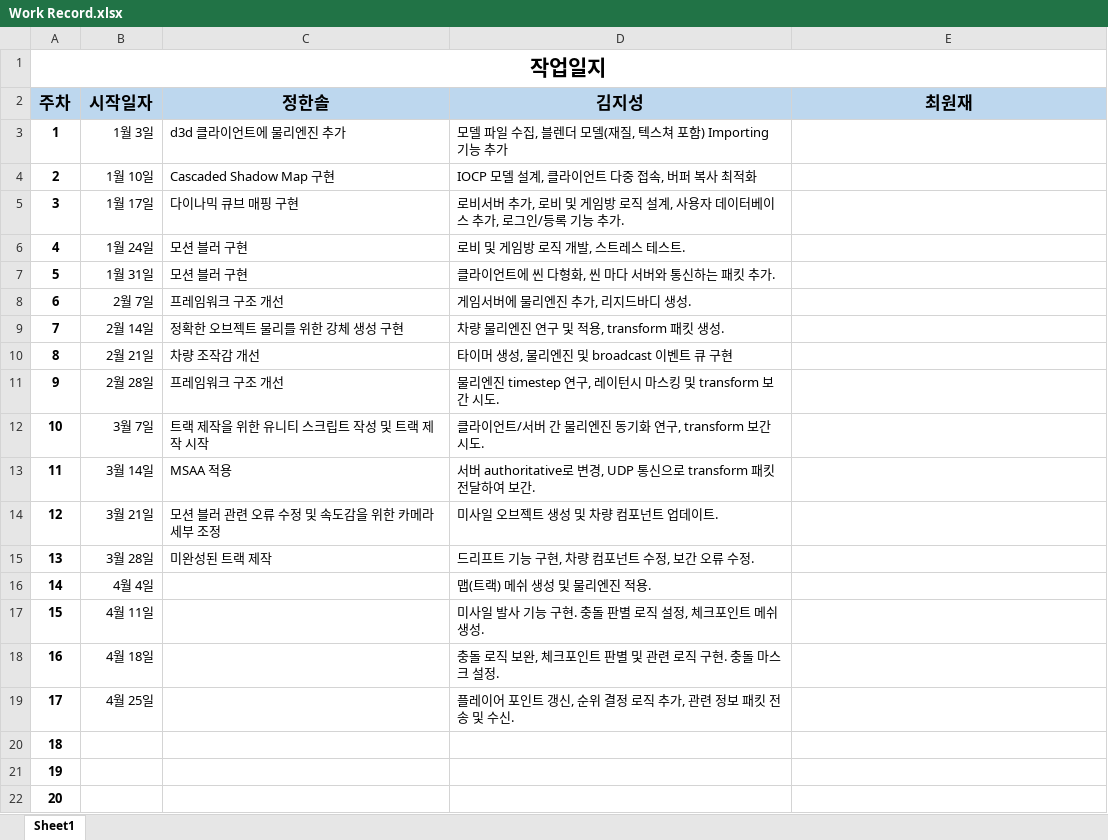
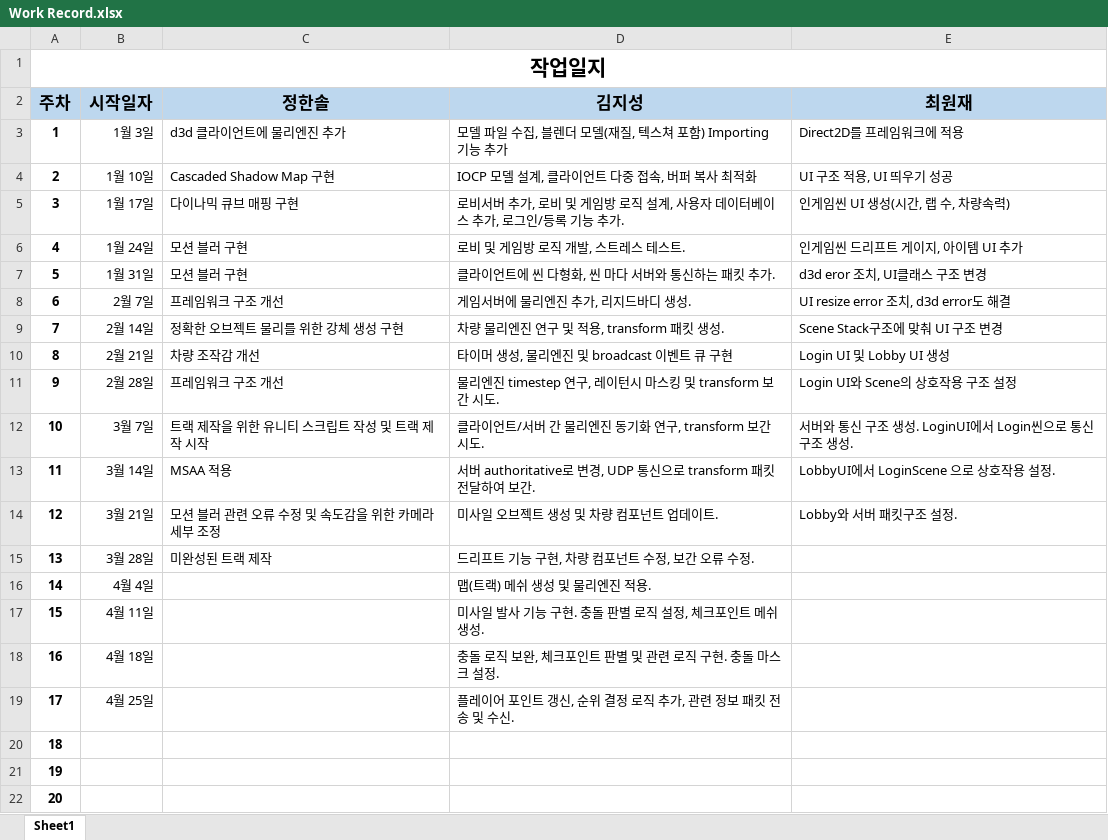
Before and after one commit to Tomson0119/Dynamic-Formula, an Excel workbook: Work Record.xlsx, sheet Sheet1, drawn as a sheet; values as stored, in another font and other column widths than the file's, no borders; the diff names each change by its address in the sheet, - before the commit and + after, or states it on an @@ line.

Commit message:
작업일지 수정

```diff
--- a/Work Record.xlsx (sheet Sheet1)
+++ b/Work Record.xlsx (sheet Sheet1)
-E3 (최원재): (empty)
+E3 (최원재): Direct2D를 프레임워크에 적용
-E4 (최원재): (empty)
+E4 (최원재): UI 구조 적용, UI 띄우기 성공
-E5 (최원재): (empty)
+E5 (최원재): 인게임씬 UI 생성(시간, 랩 수, 차량속력)
-E6 (최원재): (empty)
+E6 (최원재): 인게임씬 드리프트 게이지, 아이템 UI 추가
-E7 (최원재): (empty)
+E7 (최원재): d3d eror 조치, UI클래스 구조 변경
-E8 (최원재): (empty)
+E8 (최원재): UI resize error 조치, d3d error도 해결
-E9 (최원재): (empty)
+E9 (최원재): Scene Stack구조에 맞춰 UI 구조 변경
-E10 (최원재): (empty)
+E10 (최원재): Login UI 및 Lobby UI 생성
-E11 (최원재): (empty)
+E11 (최원재): Login UI와 Scene의 상호작용 구조 설정
-E12 (최원재): (empty)
+E12 (최원재): 서버와 통신 구조 생성. LoginUI에서 Login씬으로 통신 구조 생성.
-E13 (최원재): (empty)
+E13 (최원재): LobbyUI에서 LoginScene 으로 상호작용 설정.
-E14 (최원재): (empty)
+E14 (최원재): Lobby와 서버 패킷구조 설정.
```
